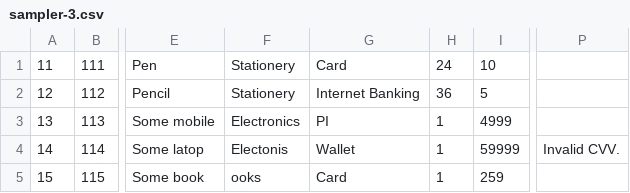
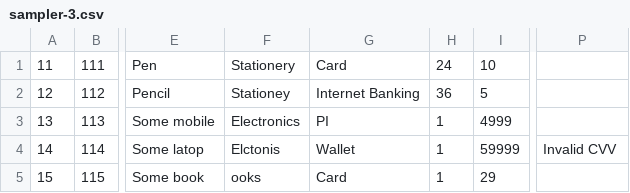
Before and after one commit to bryanat/bigdatacapstone, a CSV file: dataset-online/dstream/sampler-3.csv, drawn as a sheet; only a part is shown, gaps mark what is left out; the diff names each change by its address in the sheet, - before the commit and + after, or states it on an @@ line.

```diff
--- a/dataset-online/dstream/sampler-3.csv
+++ b/dataset-online/dstream/sampler-3.csv
-F2: Stationery
+F2: Stationey
-F4: Electonis
+F4: Elctonis
-P4: Invalid CVV.
+P4: Invalid CVV
-I5: 259
+I5: 29
```
Also changed, not shown: 17 other files.
